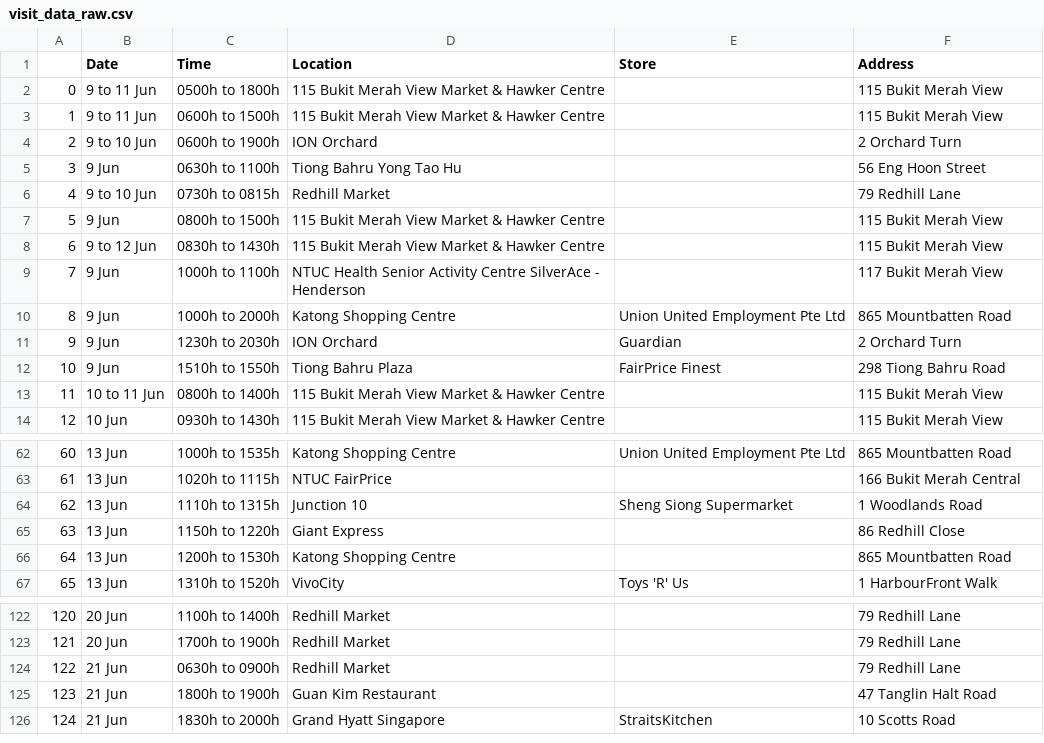
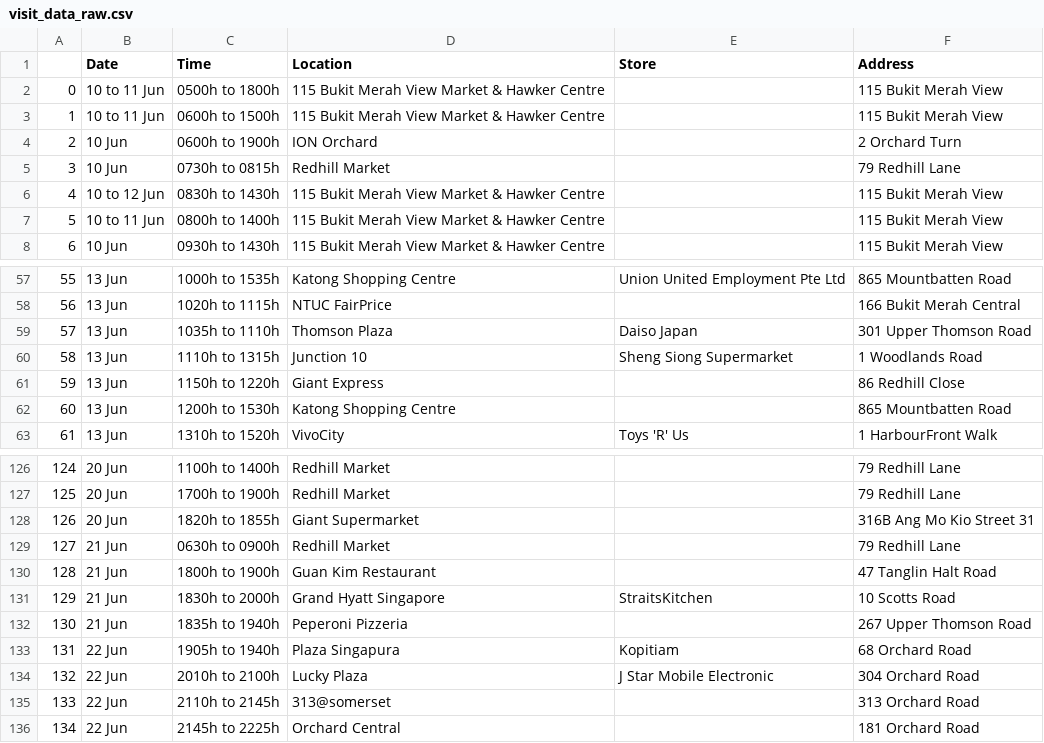
Before and after one commit to nicolenwd/wheregotcovid, a CSV file: data/visit_data_raw.csv, drawn as a sheet; only a part is shown, gaps mark what is left out; removed rows and columns are numbered as before the commit, all else as after; the diff covers the shown part only; the diff names each change by its address in the sheet, - before the commit and + after, or states it on an @@ line.

```diff
--- a/data/visit_data_raw.csv
+++ b/data/visit_data_raw.csv
-B2:B3 (Date): 9 to 11 Jun
+B2:B3 (Date): 10 to 11 Jun
-B4 (Date): 9 to 10 Jun
+B4 (Date): 10 Jun
-row 5: 3 | 9 Jun | 0630h to 1100h | Tiong Bahru Yong Tao Hu |  | 56 Eng Hoon Street
@@ column A renumbered between rows 5 and 131 @@
-B5 (Date): 9 to 10 Jun
+B5 (Date): 10 Jun
-row 7: 5 | 9 Jun | 0800h to 1500h | 115 Bukit Merah View Market & Hawker Centre |  | 115 Bukit Merah View
-B6 (Date): 9 to 12 Jun
+B6 (Date): 10 to 12 Jun
-row 9: 7 | 9 Jun | 1000h to 1100h | NTUC Health Senior Activity Centre SilverAce - Henderson |  | 117 Bukit Merah View
-row 10: 8 | 9 Jun | 1000h to 2000h | Katong Shopping Centre | Union United Employment Pte Ltd | 865 Mountbatten Road
-row 11: 9 | 9 Jun | 1230h to 2030h | ION Orchard | Guardian | 2 Orchard Turn
-row 12: 10 | 9 Jun | 1510h to 1550h | Tiong Bahru Plaza | FairPrice Finest | 298 Tiong Bahru Road
+row 59: 57 | 13 Jun | 1035h to 1110h | Thomson Plaza | Daiso Japan | 301 Upper Thomson Road
+row 128: 126 | 20 Jun | 1820h to 1855h | Giant Supermarket |  | 316B Ang Mo Kio Street 31
+row 132: 130 | 21 Jun | 1835h to 1940h | Peperoni Pizzeria |  | 267 Upper Thomson Road
+row 133: 131 | 22 Jun | 1905h to 1940h | Plaza Singapura | Kopitiam | 68 Orchard Road
+row 134: 132 | 22 Jun | 2010h to 2100h | Lucky Plaza | J Star Mobile Electronic | 304 Orchard Road
+row 135: 133 | 22 Jun | 2110h to 2145h | 313@somerset |  | 313 Orchard Road
+row 136: 134 | 22 Jun | 2145h to 2225h | Orchard Central |  | 181 Orchard Road
```
Also changed, not shown: 9 added rows elsewhere in this file, data/visit_data_clean.csv, data/visit_data_coords.csv, 3 other files.
